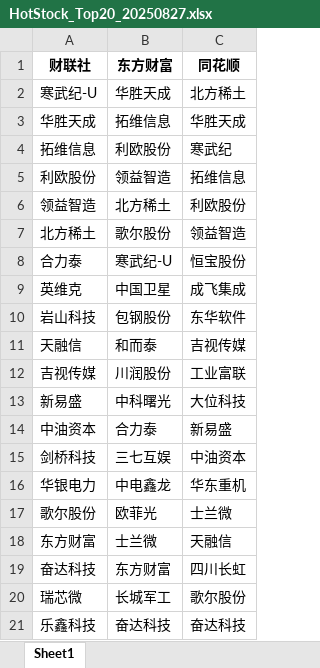
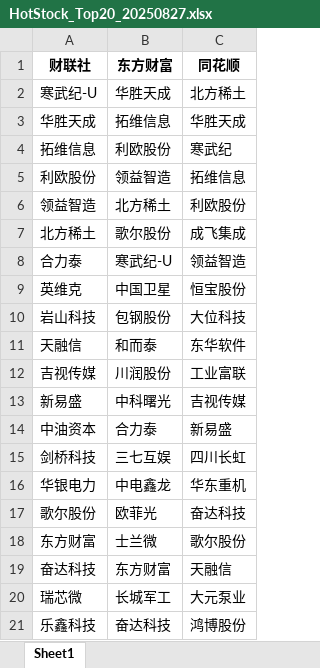
Before and after one commit to mengkai666/tag_wordcloud, an Excel workbook: HotStock_Top20_20250827.xlsx, sheet Sheet1, drawn as a sheet; values as stored, in another font and other column widths than the file's, no borders; the diff names each change by its address in the sheet, - before the commit and + after, or states it on an @@ line.

```diff
--- a/HotStock_Top20_20250827.xlsx (sheet Sheet1)
+++ b/HotStock_Top20_20250827.xlsx (sheet Sheet1)
-C7: 领益智造
+C7: 成飞集成
-C8: 恒宝股份
+C8: 领益智造
-C9: 成飞集成
+C9: 恒宝股份
-C10: 东华软件
+C10: 大位科技
-C11: 吉视传媒
+C11: 东华软件
-C13: 大位科技
+C13: 吉视传媒
-C15: 中油资本
+C15: 四川长虹
-C17: 士兰微
+C17: 奋达科技
-C18: 天融信
+C18: 歌尔股份
-C19: 四川长虹
+C19: 天融信
-C20: 歌尔股份
+C20: 大元泵业
-C21: 奋达科技
+C21: 鸿博股份
```
Also changed, not shown: stock_data1.xlsx, 2 other files.
